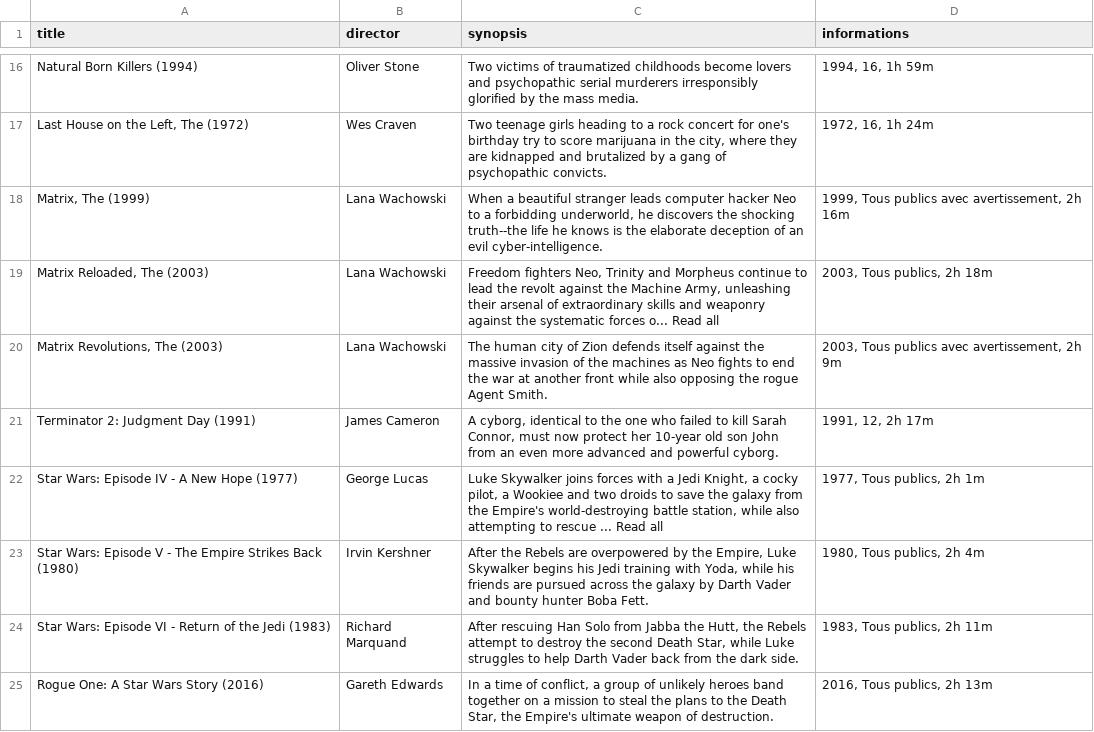
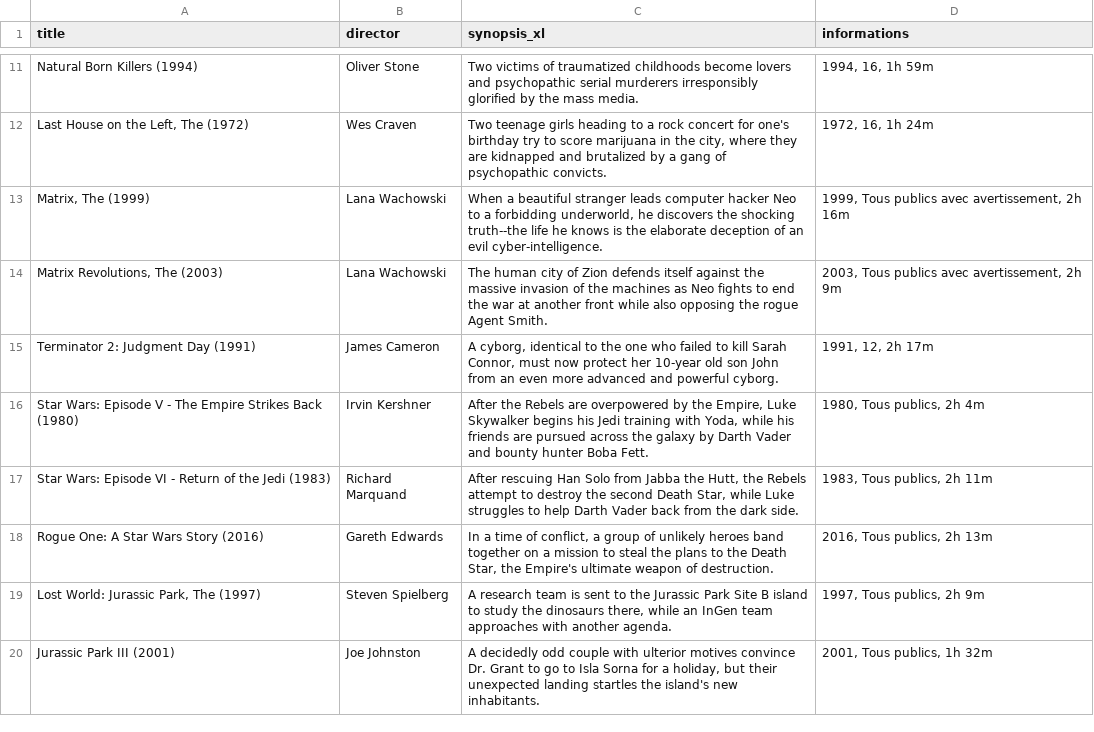
Before and after one commit to En-Droide/FlickFinder, a CSV file: static/Csv_files/movies_informations.csv, drawn as a sheet; only a part is shown, gaps mark what is left out; the shorter side is filled out with more unchanged rows; the diff covers the shown part only.

```diff
--- a/static/Csv_files/movies_informations.csv
+++ b/static/Csv_files/movies_informations.csv
@@ -1 +1 @@
-title,director,synopsis,informations
+title,director,synopsis_xl,informations
@@ -18,6 +13,4 @@ Natural Born Killers (1994),Oliver Stone,Two victims of traumatized childhoods b
 "Matrix, The (1999)",Lana Wachowski,"When a beautiful stranger leads computer hacker Neo to a forbidding underworld, he discovers the shocking truth--the life he knows is the elaborate deception of an evil cyber-intelligence.","1999, Tous publics avec avertissement, 2h 16m"
-"Matrix Reloaded, The (2003)",Lana Wachowski,"Freedom fighters Neo, Trinity and Morpheus continue to lead the revolt against the Machine Army, unleashing their arsenal of extraordinary skills and weaponry against the systematic forces o... Read all","2003, Tous publics, 2h 18m"
 "Matrix Revolutions, The (2003)",Lana Wachowski,The human city of Zion defends itself against the massive invasion of the machines as Neo fights to end the war at another front while also opposing the rogue Agent Smith.,"2003, Tous publics avec avertissement, 2h 9m"
 Terminator 2: Judgment Day (1991),James Cameron,"A cyborg, identical to the one who failed to kill Sarah Connor, must now protect her 10-year old son John from an even more advanced and powerful cyborg.","1991, 12, 2h 17m"
-Star Wars: Episode IV - A New Hope (1977),George Lucas,"Luke Skywalker joins forces with a Jedi Knight, a cocky pilot, a Wookiee and two droids to save the galaxy from the Empire's world-destroying battle station, while also attempting to rescue ... Read all","1977, Tous publics, 2h 1m"
 Star Wars: Episode V - The Empire Strikes Back (1980),Irvin Kershner,"After the Rebels are overpowered by the Empire, Luke Skywalker begins his Jedi training with Yoda, while his friends are pursued across the galaxy by Darth Vader and bounty hunter Boba Fett.","1980, Tous publics, 2h 4m"
```
Also changed, not shown: 7 added rows, 26 removed rows and 1 edited cell elsewhere in this file, 7 other files.
